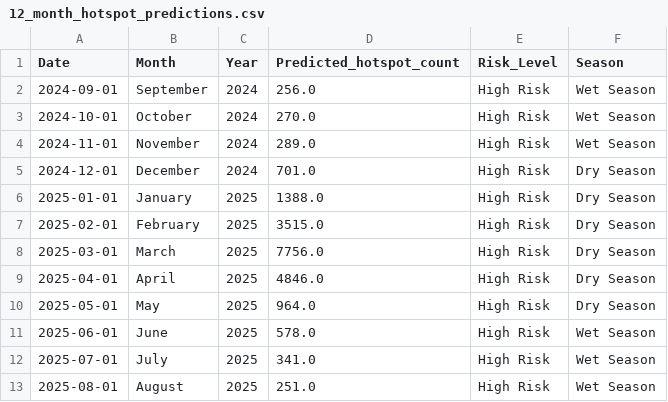
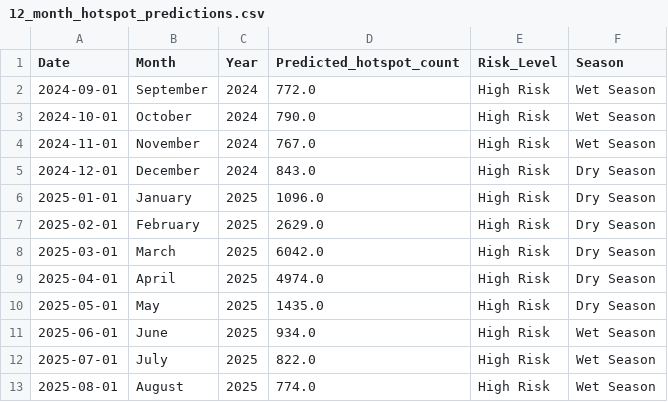
Before and after one commit to dookda/cmu_udfire_gee, a CSV file: 12_month_hotspot_predictions.csv, drawn as a sheet.

Commit message:
update the best method to predict hotspot

```diff
--- a/12_month_hotspot_predictions.csv
+++ b/12_month_hotspot_predictions.csv
@@ -1,13 +1,13 @@
 Date,Month,Year,Predicted_hotspot_count,Risk_Level,Season
-2024-09-01,September,2024,256.0,High Risk,Wet Season
-2024-10-01,October,2024,270.0,High Risk,Wet Season
-2024-11-01,November,2024,289.0,High Risk,Wet Season
-2024-12-01,December,2024,701.0,High Risk,Dry Season
-2025-01-01,January,2025,1388.0,High Risk,Dry Season
-2025-02-01,February,2025,3515.0,High Risk,Dry Season
-2025-03-01,March,2025,7756.0,High Risk,Dry Season
-2025-04-01,April,2025,4846.0,High Risk,Dry Season
-2025-05-01,May,2025,964.0,High Risk,Dry Season
-2025-06-01,June,2025,578.0,High Risk,Wet Season
-2025-07-01,July,2025,341.0,High Risk,Wet Season
-2025-08-01,August,2025,251.0,High Risk,Wet Season
+2024-09-01,September,2024,772.0,High Risk,Wet Season
+2024-10-01,October,2024,790.0,High Risk,Wet Season
+2024-11-01,November,2024,767.0,High Risk,Wet Season
+2024-12-01,December,2024,843.0,High Risk,Dry Season
+2025-01-01,January,2025,1096.0,High Risk,Dry Season
+2025-02-01,February,2025,2629.0,High Risk,Dry Season
+2025-03-01,March,2025,6042.0,High Risk,Dry Season
+2025-04-01,April,2025,4974.0,High Risk,Dry Season
+2025-05-01,May,2025,1435.0,High Risk,Dry Season
+2025-06-01,June,2025,934.0,High Risk,Wet Season
+2025-07-01,July,2025,822.0,High Risk,Wet Season
+2025-08-01,August,2025,774.0,High Risk,Wet Season
```
Also changed, not shown: 8 other files.
